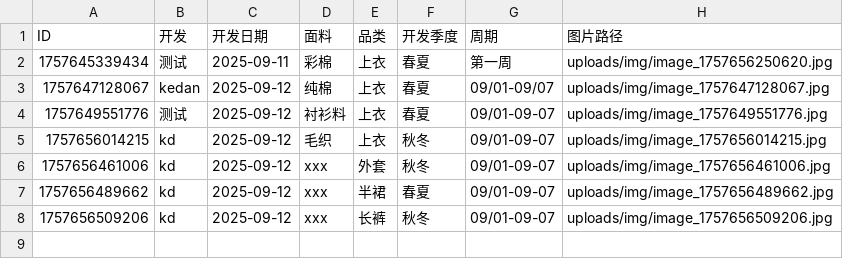
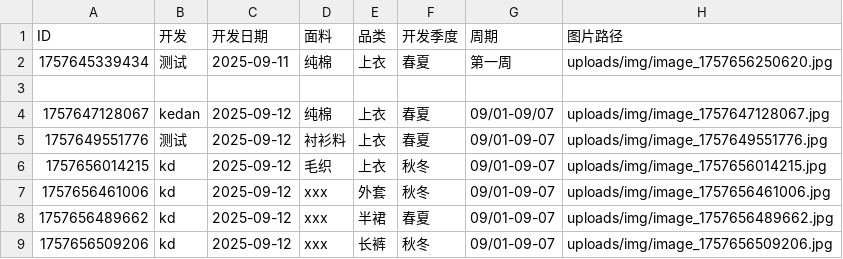
Before and after one commit to wasdkd/Amazon, a CSV file: uploads/products.csv, drawn as a sheet.

Commit message:
更新产品信息

```diff
--- a/uploads/products.csv
+++ b/uploads/products.csv
@@ -1,3 +1,4 @@
 ID,开发,开发日期,面料,品类,开发季度,周期,图片路径
-"1757645339434","测试","2025-09-11","彩棉","上衣","春夏","第一周","uploads/img/image_1757656250620.jpg"
+"1757645339434","测试","2025-09-11","纯棉","上衣","春夏","第一周","uploads/img/image_1757656250620.jpg"
+
 "1757647128067","kedan","2025-09-12","纯棉","上衣","春夏","09/01-09/07","uploads/img/image_1757647128067.jpg"
```
